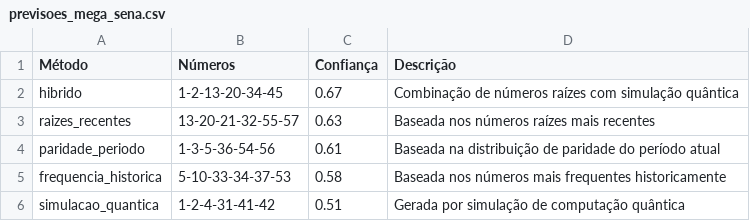
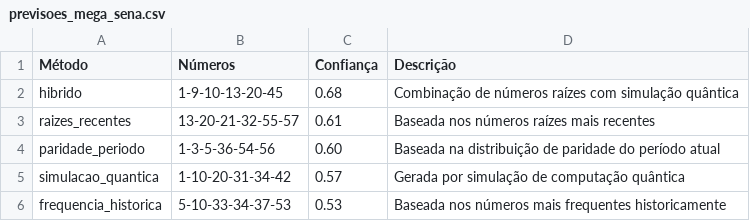
Before and after one commit to brotto/quantum_mega-sena_analitcs, a CSV file: output/previsoes_mega_sena.csv, drawn as a sheet.

```diff
--- a/output/previsoes_mega_sena.csv
+++ b/output/previsoes_mega_sena.csv
@@ -1,6 +1,6 @@
 Método,Números,Confiança,Descrição
-hibrido,1-2-13-20-34-45,0.67,"Combinação de números raízes com simulação quântica"
-raizes_recentes,13-20-21-32-55-57,0.63,"Baseada nos números raízes mais recentes"
-paridade_periodo,1-3-5-36-54-56,0.61,"Baseada na distribuição de paridade do período atual"
-frequencia_historica,5-10-33-34-37-53,0.58,"Baseada nos números mais frequentes historicamente"
-simulacao_quantica,1-2-4-31-41-42,0.51,"Gerada por simulação de computação quântica"
+hibrido,1-9-10-13-20-45,0.68,"Combinação de números raízes com simulação quântica"
+raizes_recentes,13-20-21-32-55-57,0.61,"Baseada nos números raízes mais recentes"
+paridade_periodo,1-3-5-36-54-56,0.60,"Baseada na distribuição de paridade do período atual"
+simulacao_quantica,1-10-20-31-34-42,0.57,"Gerada por simulação de computação quântica"
+frequencia_historica,5-10-33-34-37-53,0.53,"Baseada nos números mais frequentes historicamente"
```
Also changed, not shown: 7 other files.
